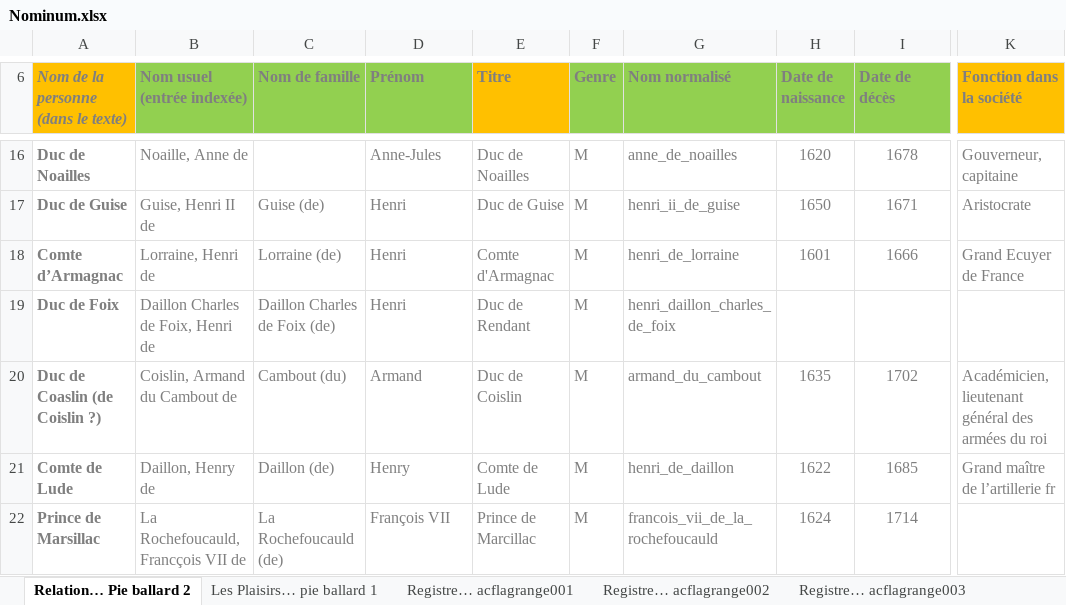
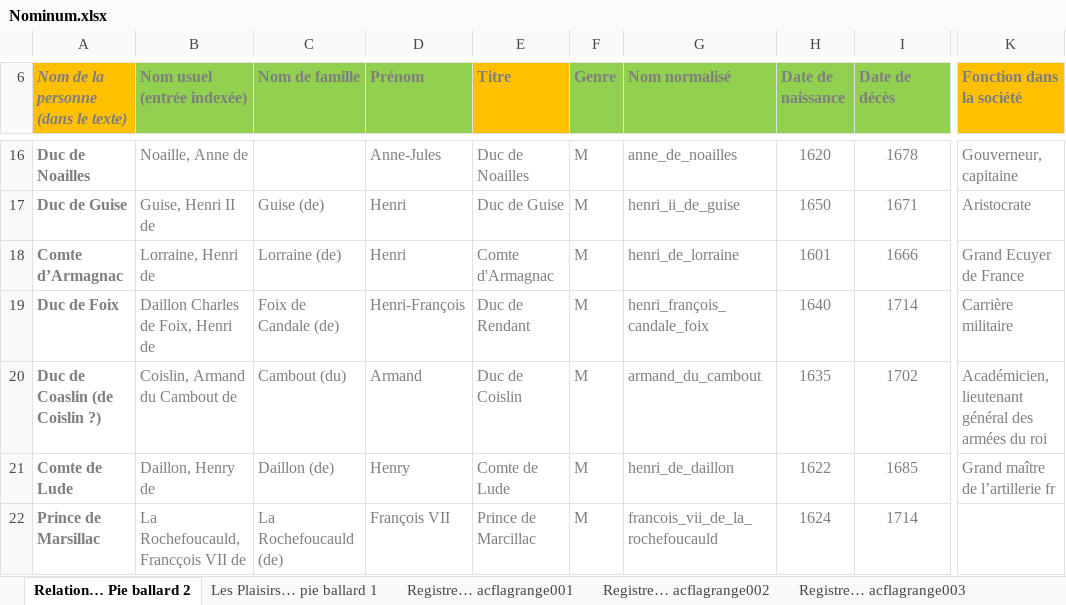
Before and after one commit to fetes17/merveilles17, an Excel workbook: index/Nominum.xlsx, sheet Relation… Pie ballard 2, drawn as a sheet; only a part is shown, gaps mark what is left out; values as stored, in another font and other column widths than the file's, no borders; table styles not drawn; the diff names each change by its address in the sheet, - before the commit and + after, or states it on an @@ line.

```diff
--- a/index/Nominum.xlsx (sheet Relation… Pie ballard 2)
+++ b/index/Nominum.xlsx (sheet Relation… Pie ballard 2)
-C19 (Nom de famille): Daillon Charles de Foix (de)
+C19 (Nom de famille): Foix de Candale (de)
-D19 (Prénom): Henri
+D19 (Prénom): Henri-François
-G19 (Nom normalisé): henri_daillon_charles_de_foix
+G19 (Nom normalisé): henri_françois_candale_foix
-H19 (Date de naissance): (empty)
+H19 (Date de naissance): 1640
-I19 (Date de décès): (empty)
+I19 (Date de décès): 1714
-K19 (Fonction dans la société): (empty)
+K19 (Fonction dans la société): Carrière militaire
```
Also changed, not shown: sheet Les Plaisirs… pie ballard 1, 1 other file.
